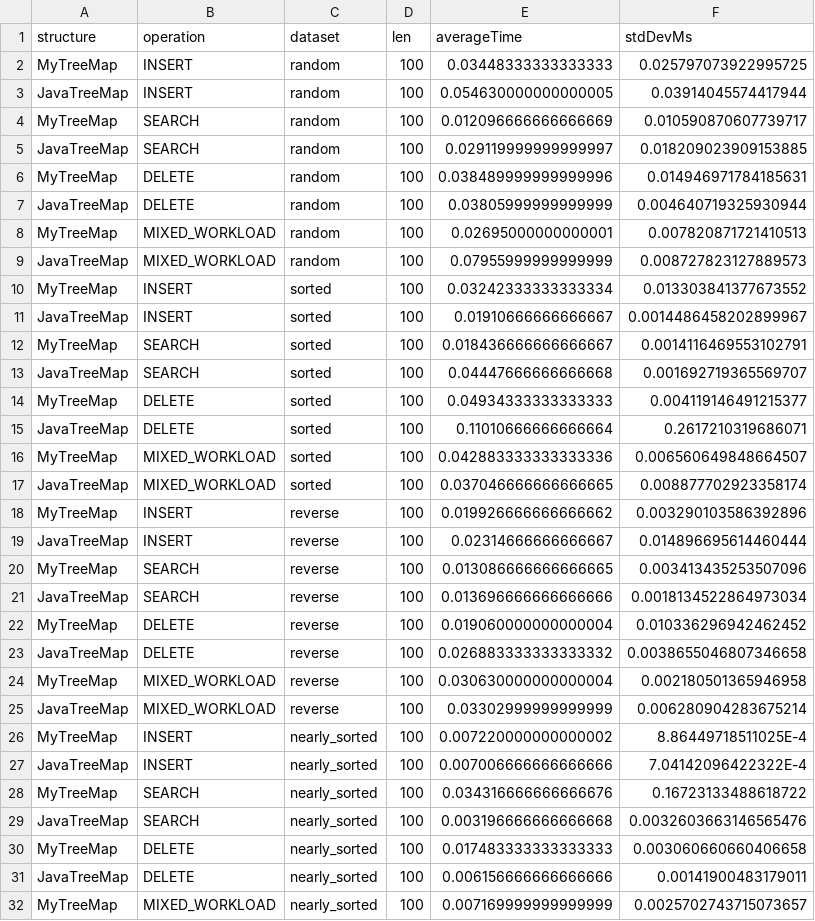
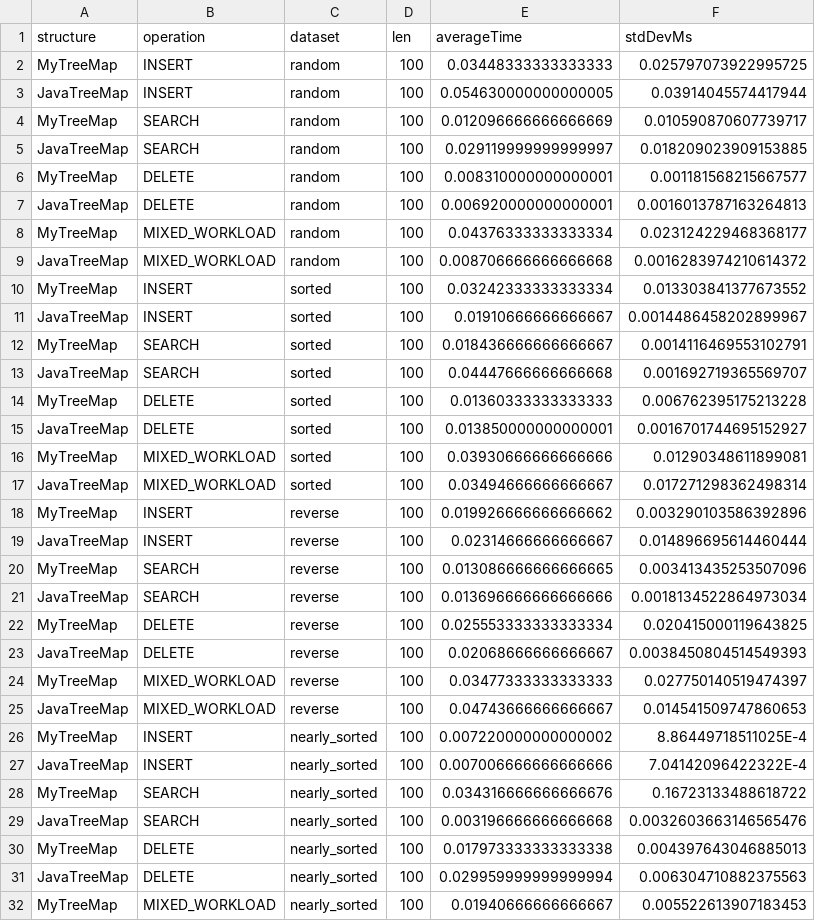
Before and after one commit to jefferson-stanley/treemap, a CSV file: data/text/benchmark_results.csv, drawn as a sheet; only a part is shown; the diff covers the shown part only.

```diff
--- a/data/text/benchmark_results.csv
+++ b/data/text/benchmark_results.csv
@@ -5,6 +5,6 @@ MyTreeMap,SEARCH,random,100,0.012096666666666669,0.010590870607739717
 JavaTreeMap,SEARCH,random,100,0.029119999999999997,0.018209023909153885
-MyTreeMap,DELETE,random,100,0.038489999999999996,0.014946971784185631
-JavaTreeMap,DELETE,random,100,0.03805999999999999,0.004640719325930944
-MyTreeMap,MIXED_WORKLOAD,random,100,0.02695000000000001,0.007820871721410513
-JavaTreeMap,MIXED_WORKLOAD,random,100,0.07955999999999999,0.008727823127889573
+MyTreeMap,DELETE,random,100,0.008310000000000001,0.001181568215667577
+JavaTreeMap,DELETE,random,100,0.006920000000000001,0.0016013787163264813
+MyTreeMap,MIXED_WORKLOAD,random,100,0.04376333333333334,0.023124229468368177
+JavaTreeMap,MIXED_WORKLOAD,random,100,0.008706666666666668,0.0016283974210614372
 MyTreeMap,INSERT,sorted,100,0.03242333333333334,0.013303841377673552
@@ -13,6 +13,6 @@ MyTreeMap,SEARCH,sorted,100,0.018436666666666667,0.0014116469553102791
 JavaTreeMap,SEARCH,sorted,100,0.04447666666666668,0.001692719365569707
-MyTreeMap,DELETE,sorted,100,0.04934333333333333,0.004119146491215377
-JavaTreeMap,DELETE,sorted,100,0.11010666666666664,0.2617210319686071
-MyTreeMap,MIXED_WORKLOAD,sorted,100,0.042883333333333336,0.006560649848664507
-JavaTreeMap,MIXED_WORKLOAD,sorted,100,0.037046666666666665,0.008877702923358174
+MyTreeMap,DELETE,sorted,100,0.01360333333333333,0.006762395175213228
+JavaTreeMap,DELETE,sorted,100,0.013850000000000001,0.0016701744695152927
+MyTreeMap,MIXED_WORKLOAD,sorted,100,0.03930666666666666,0.01290348611899081
+JavaTreeMap,MIXED_WORKLOAD,sorted,100,0.03494666666666667,0.017271298362498314
 MyTreeMap,INSERT,reverse,100,0.019926666666666662,0.003290103586392896
@@ -21,6 +21,6 @@ MyTreeMap,SEARCH,reverse,100,0.013086666666666665,0.003413435253507096
 JavaTreeMap,SEARCH,reverse,100,0.013696666666666666,0.0018134522864973034
-MyTreeMap,DELETE,reverse,100,0.019060000000000004,0.010336296942462452
-JavaTreeMap,DELETE,reverse,100,0.026883333333333332,0.0038655046807346658
-MyTreeMap,MIXED_WORKLOAD,reverse,100,0.030630000000000004,0.002180501365946958
-JavaTreeMap,MIXED_WORKLOAD,reverse,100,0.03302999999999999,0.006280904283675214
+MyTreeMap,DELETE,reverse,100,0.025553333333333334,0.020415000119643825
+JavaTreeMap,DELETE,reverse,100,0.02068666666666667,0.0038450804514549393
+MyTreeMap,MIXED_WORKLOAD,reverse,100,0.03477333333333333,0.027750140519474397
+JavaTreeMap,MIXED_WORKLOAD,reverse,100,0.04743666666666667,0.014541509747860653
 MyTreeMap,INSERT,nearly_sorted,100,0.007220000000000002,8.86449718511025E-4
@@ -29,4 +29,4 @@ MyTreeMap,SEARCH,nearly_sorted,100,0.034316666666666676,0.16723133488618722
 JavaTreeMap,SEARCH,nearly_sorted,100,0.003196666666666668,0.0032603663146565476
-MyTreeMap,DELETE,nearly_sorted,100,0.017483333333333333,0.003060660660406658
-JavaTreeMap,DELETE,nearly_sorted,100,0.006156666666666666,0.00141900483179011
-MyTreeMap,MIXED_WORKLOAD,nearly_sorted,100,0.007169999999999999,0.0025702743715073657
+MyTreeMap,DELETE,nearly_sorted,100,0.017973333333333338,0.004397643046885013
+JavaTreeMap,DELETE,nearly_sorted,100,0.029959999999999994,0.006304710882375563
+MyTreeMap,MIXED_WORKLOAD,nearly_sorted,100,0.01940666666666667,0.005522613907183453
```
Also changed, not shown: 170 edited cells elsewhere in this file, 3 other files.
